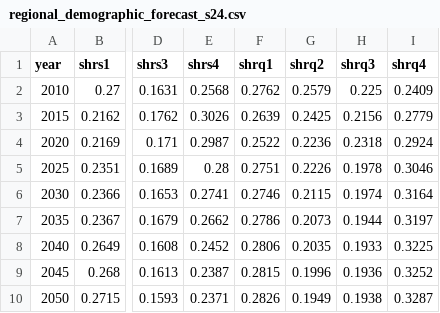
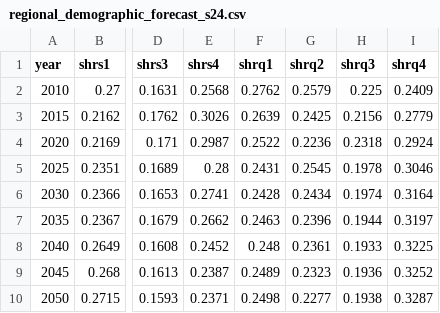
Before and after one commit to BayAreaMetro/regional_forecast, a CSV file: to_baus/s24/regional_demographic_forecast_s24.csv, drawn as a sheet; only a part is shown, gaps mark what is left out; the diff names each change by its address in the sheet, - before the commit and + after, or states it on an @@ line.

```diff
--- a/to_baus/s24/regional_demographic_forecast_s24.csv
+++ b/to_baus/s24/regional_demographic_forecast_s24.csv
-F5 (shrq1): 0.2751
+F5 (shrq1): 0.2431
-G5 (shrq2): 0.2226
+G5 (shrq2): 0.2545
-F6 (shrq1): 0.2746
+F6 (shrq1): 0.2428
-G6 (shrq2): 0.2115
+G6 (shrq2): 0.2434
-F7 (shrq1): 0.2786
+F7 (shrq1): 0.2463
-G7 (shrq2): 0.2073
+G7 (shrq2): 0.2396
-F8 (shrq1): 0.2806
+F8 (shrq1): 0.248
-G8 (shrq2): 0.2035
+G8 (shrq2): 0.2361
-F9 (shrq1): 0.2815
+F9 (shrq1): 0.2489
-G9 (shrq2): 0.1996
+G9 (shrq2): 0.2323
-F10 (shrq1): 0.2826
+F10 (shrq1): 0.2498
-G10 (shrq2): 0.1949
+G10 (shrq2): 0.2277
```
Also changed, not shown: to_baus/s24/household_controls_s24.csv.
